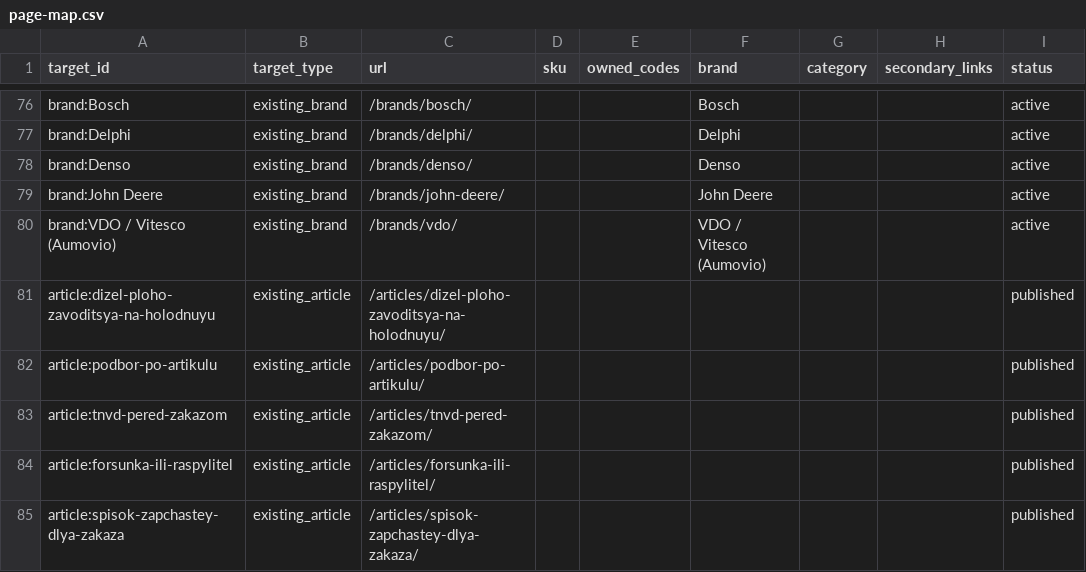
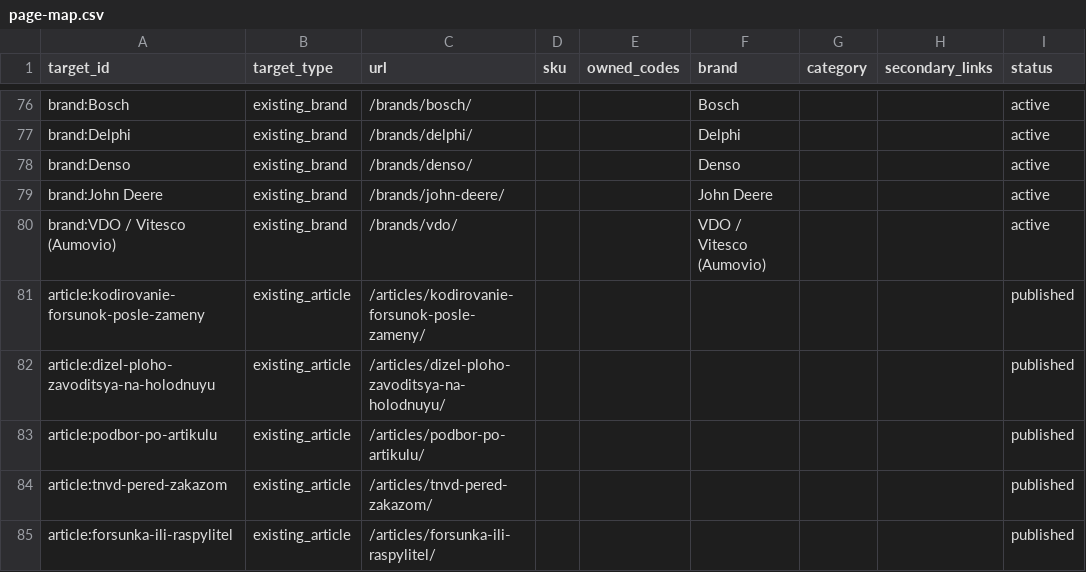
Before and after one commit to alexdubaev-web/engine.cmteh.ru, a CSV file: seo/semantic-core/page-map.csv, drawn as a sheet; only a part is shown, gaps mark what is left out; the shorter side is filled out with more unchanged rows; the diff names each change by its address in the sheet, - before the commit and + after, or states it on an @@ line.

Commit message:
Publish injector coding preparation article with WebP cover

```diff
--- a/seo/semantic-core/page-map.csv
+++ b/seo/semantic-core/page-map.csv
+row 81: article:kodirovanie-forsunok-posle-zameny | existing_article | /articles/kodirovanie-forsunok-posle-zameny/ |  |  |  |  |  | published
```
Also changed, not shown: 10 other files.
